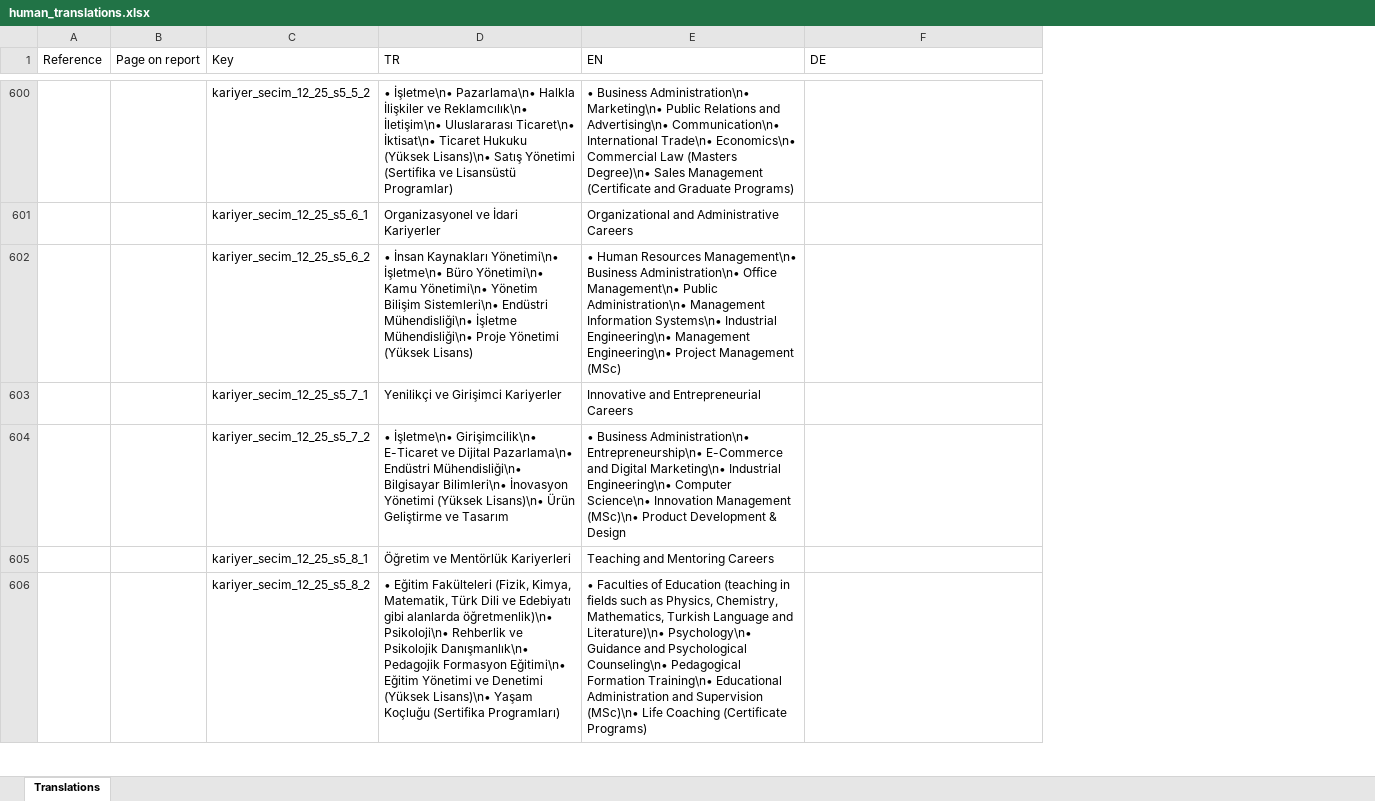
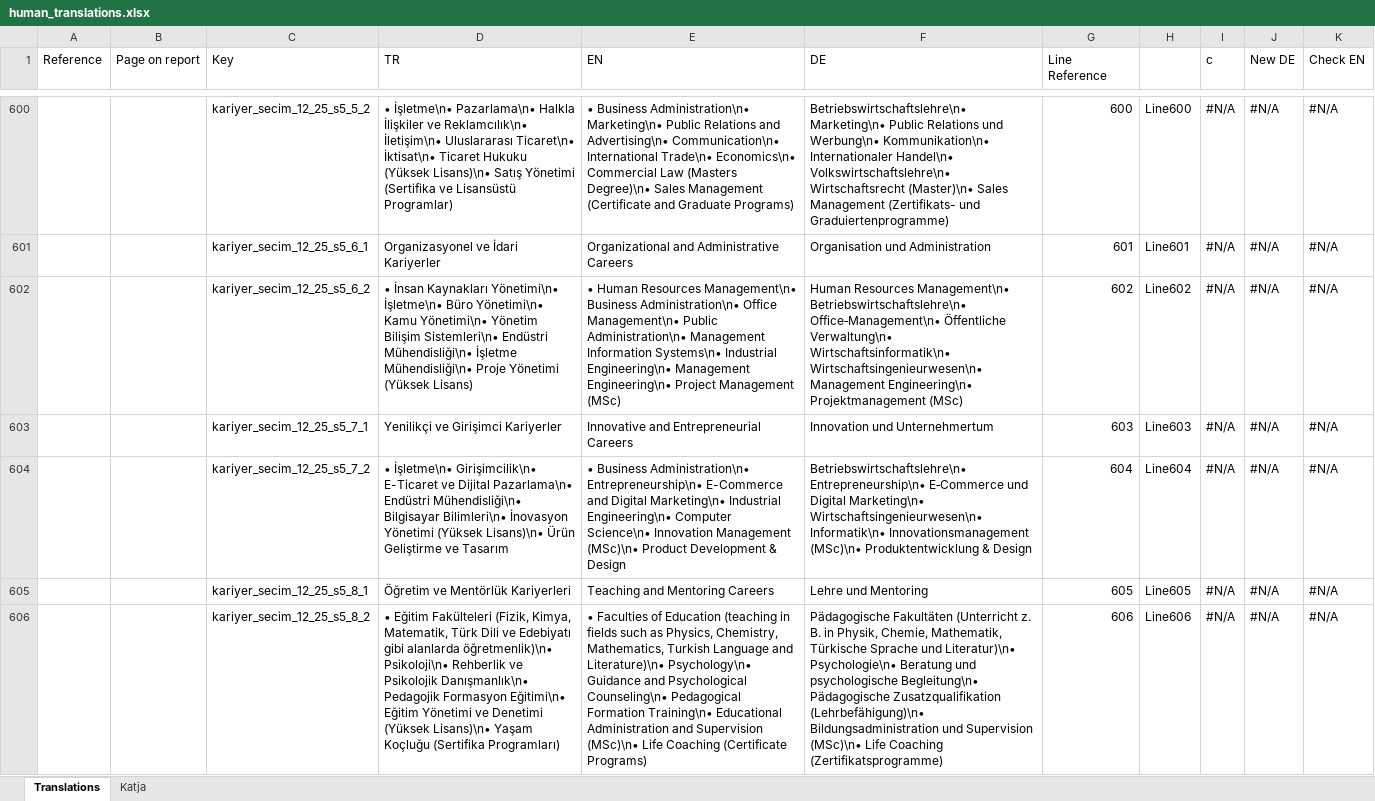
Before and after one commit to INDATA-tech/Human-Portal-ReportValue, an Excel workbook: human_translations.xlsx, sheet Translations, drawn as a sheet; only a part is shown, gaps mark what is left out; values as stored, in another font and other column widths than the file's, no cell formats; the diff covers the shown part only; the diff names each change by its address in the sheet, - before the commit and + after, or states it on an @@ line.

```diff
--- a/human_translations.xlsx (sheet Translations)
+++ b/human_translations.xlsx (sheet Translations)
+sheet tab: Katja
+column G (Line Reference), rows 600-606: 600 | 601 | 602 | 603 | 604 | 605 | 606
+column H, rows 600-606: Line600 | Line601 | Line602 | Line603 | Line604 | Line605 | Line606
+column I (c), rows 600-606: all #N/A
+column J (New DE), rows 600-606: all #N/A
+column K (Check EN), rows 600-606: all #N/A
-F600 (DE): (empty)
+F600 (DE): Betriebswirtschaftslehre\n• Marketing\n• Public Relations und Werbung\n• Kommunikation\n• Internationaler Handel\n• Volkswirtschaftslehre\n• Wirtschaftsrecht (Master)\n• Sales Management (Zertifikats- und Graduiertenprogramme)
-F601 (DE): (empty)
+F601 (DE): Organisation und Administration
-F602 (DE): (empty)
+F602 (DE): Human Resources Management\n• Betriebswirtschaftslehre\n• Office‑Management\n• Öffentliche Verwaltung\n• Wirtschaftsinformatik\n• Wirtschaftsingenieurwesen\n• Management Engineering\n• Projektmanagement (MSc)
-F603 (DE): (empty)
+F603 (DE): Innovation und Unternehmertum
-F604 (DE): (empty)
+F604 (DE): Betriebswirtschaftslehre\n• Entrepreneurship\n• E‑Commerce und Digital Marketing\n• Wirtschaftsingenieurwesen\n• Informatik\n• Innovationsmanagement (MSc)\n• Produktentwicklung & Design
-F605 (DE): (empty)
+F605 (DE): Lehre und Mentoring
-F606 (DE): (empty)
+F606 (DE): Pädagogische Fakultäten (Unterricht z. B. in Physik, Chemie, Mathematik, Türkische Sprache und Literatur)\n• Psychologie\n• Beratung und psychologische Begleitung\n• Pädagogische Zusatzqualifikation (Lehrbefähigung)\n• Bildungsadministration und Supervision (MSc)\n• Life Coaching (Zertifikatsprogramme)
```
Also changed, not shown: 1535 edited cells elsewhere in this sheet, cell formats, 4 other files.
